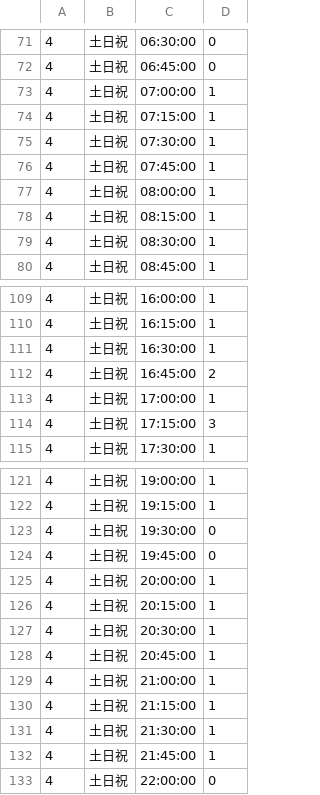
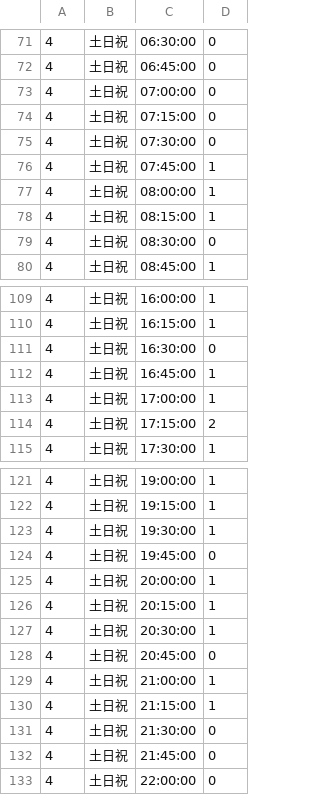
Before and after one commit to seima-osako/visualize_person_trip, a CSV file: data/demo02/input/input6.csv, drawn as a sheet; only a part is shown, gaps mark what is left out; the diff covers the shown part only.

```diff
--- a/data/demo02/input/input6.csv
+++ b/data/demo02/input/input6.csv
@@ -72,5 +72,5 @@
 4,土日祝,06:45:00,0
-4,土日祝,07:00:00,1
-4,土日祝,07:15:00,1
-4,土日祝,07:30:00,1
+4,土日祝,07:00:00,0
+4,土日祝,07:15:00,0
+4,土日祝,07:30:00,0
 4,土日祝,07:45:00,1
@@ -78,3 +78,3 @@
 4,土日祝,08:15:00,1
-4,土日祝,08:30:00,1
+4,土日祝,08:30:00,0
 4,土日祝,08:45:00,1
@@ -110,6 +110,6 @@
 4,土日祝,16:15:00,1
-4,土日祝,16:30:00,1
-4,土日祝,16:45:00,2
+4,土日祝,16:30:00,0
+4,土日祝,16:45:00,1
 4,土日祝,17:00:00,1
-4,土日祝,17:15:00,3
+4,土日祝,17:15:00,2
 4,土日祝,17:30:00,1
@@ -122,3 +122,3 @@
 4,土日祝,19:15:00,1
-4,土日祝,19:30:00,0
+4,土日祝,19:30:00,1
 4,土日祝,19:45:00,0
@@ -127,7 +127,7 @@
 4,土日祝,20:30:00,1
-4,土日祝,20:45:00,1
+4,土日祝,20:45:00,0
 4,土日祝,21:00:00,1
 4,土日祝,21:15:00,1
-4,土日祝,21:30:00,1
-4,土日祝,21:45:00,1
+4,土日祝,21:30:00,0
+4,土日祝,21:45:00,0
 4,土日祝,22:00:00,0
```
Also changed, not shown: 39 edited cells elsewhere in this file, data/demo01/input/input6.csv, data/demo03/input/input6.csv.
